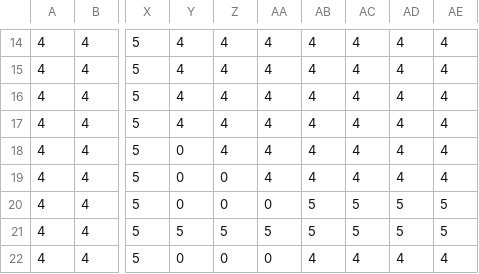
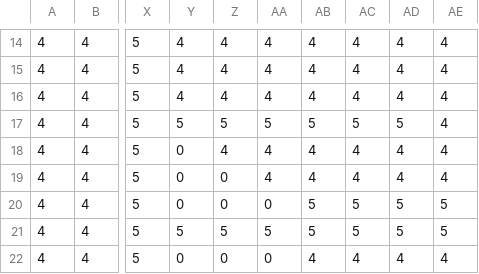
Before and after one commit to youngthoms/dev-mania, a CSV file: res/map/world.csv, drawn as a sheet; only a part is shown, gaps mark what is left out; the diff names each change by its address in the sheet, - before the commit and + after, or states it on an @@ line.

```diff
--- a/res/map/world.csv
+++ b/res/map/world.csv
-Y17: 4
+Y17: 5
-Z17: 4
+Z17: 5
-AA17: 4
+AA17: 5
-AB17: 4
+AB17: 5
-AC17: 4
+AC17: 5
-AD17: 4
+AD17: 5
```
Also changed, not shown: 3 other files.
